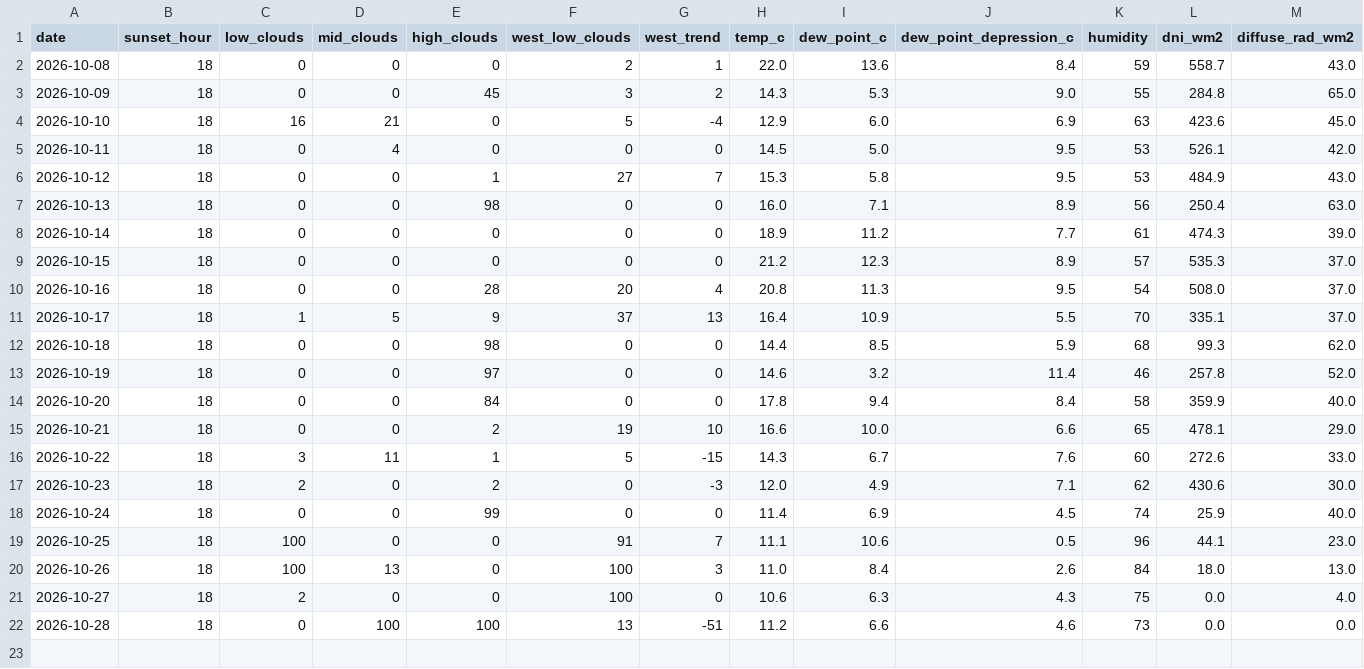
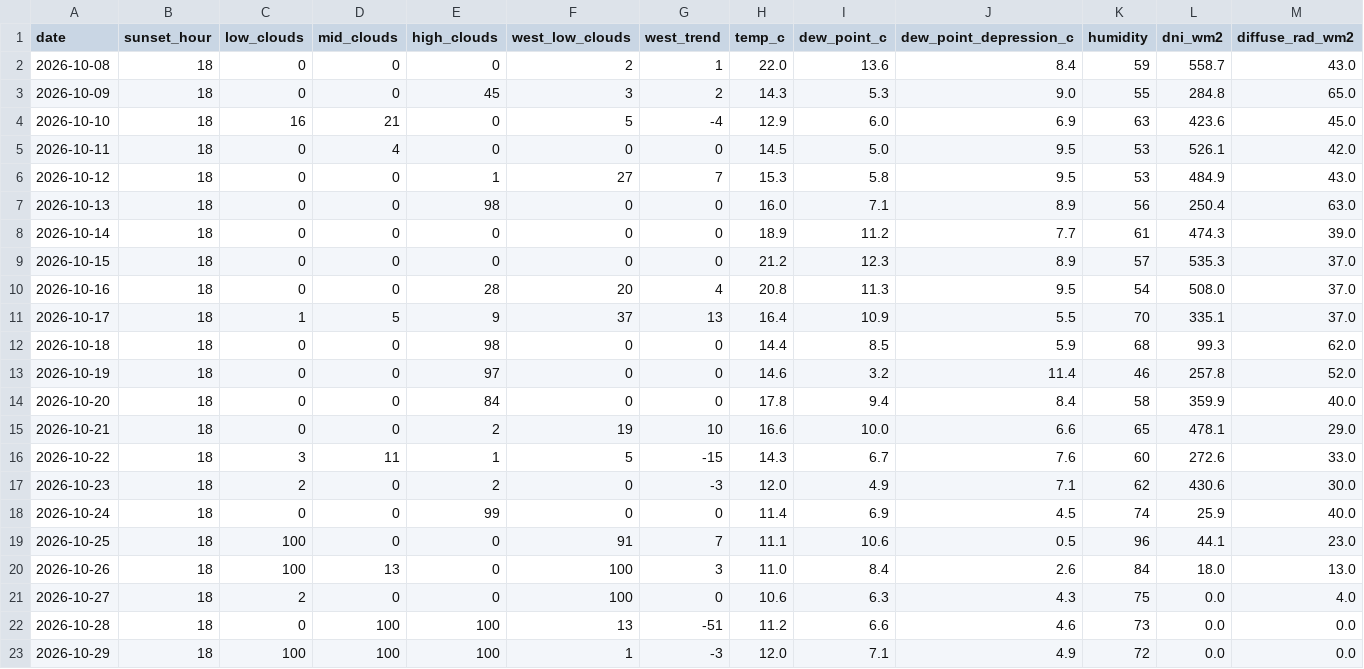
Before and after one commit to luke-gant/Sun-set-trainer, a CSV file: data/sunset_history.csv, drawn as a sheet; only a part is shown; rows hold the shown columns only; the diff names each change by its address in the sheet, - before the commit and + after, or states it on an @@ line.

```diff
--- a/data/sunset_history.csv
+++ b/data/sunset_history.csv
+row 23: 2026-10-29 | 18 | 100 | 100 | 100 | 1 | -3 | 12.0 | 7.1 | 4.9 | 72 | 0.0 | 0.0
```
